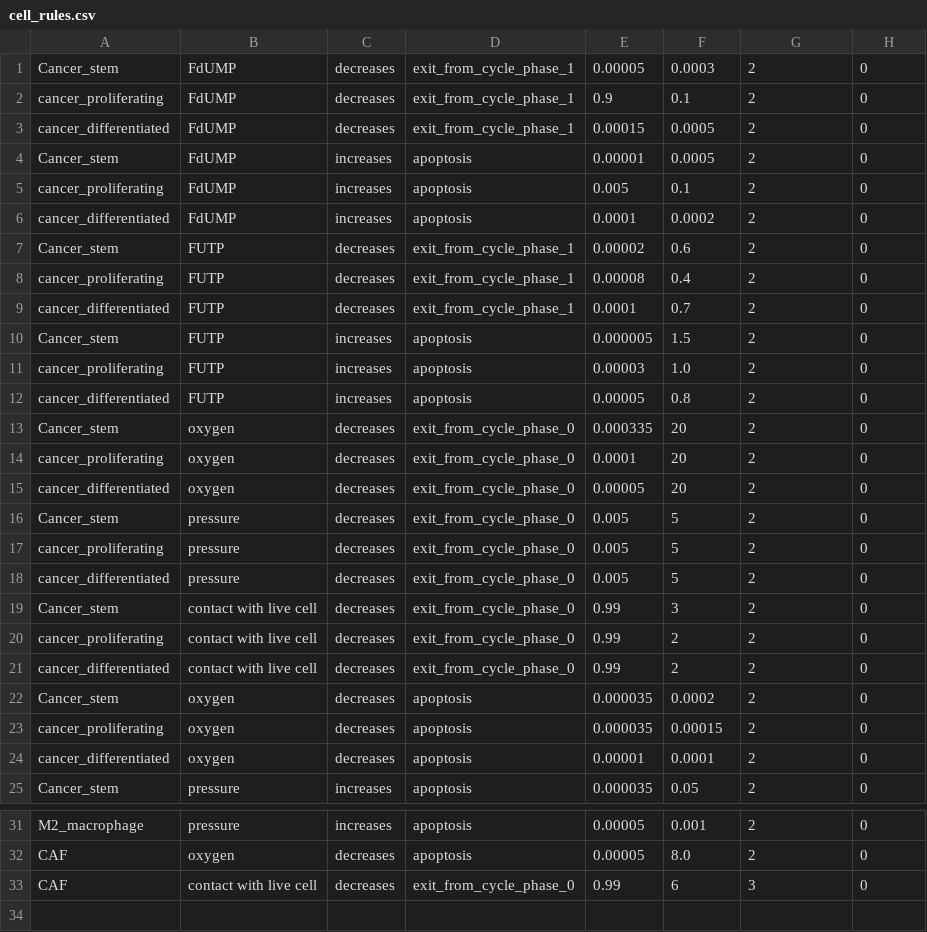
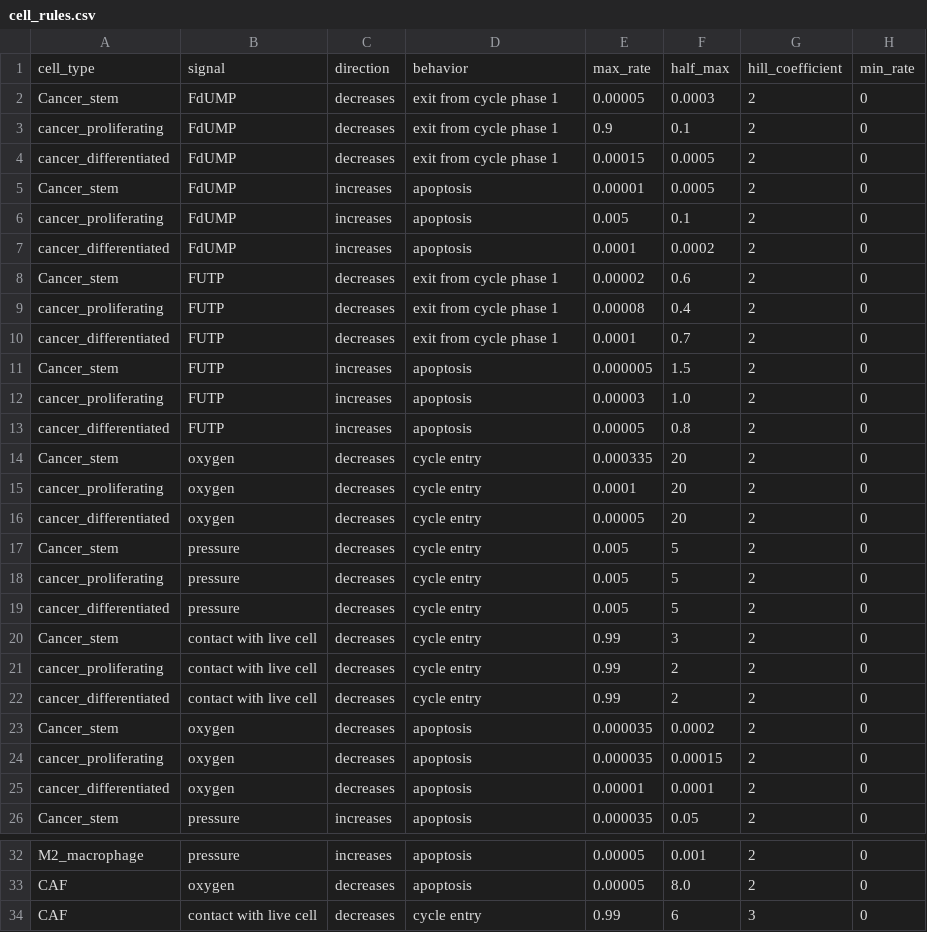
Before and after one commit to JFrusher/PBPK-ABM-thesis, a CSV file: config/cell_rules.csv, drawn as a sheet; only a part is shown, gaps mark what is left out.

Commit message:
edited cell rules syntax...

```diff
--- a/config/cell_rules.csv
+++ b/config/cell_rules.csv
@@ -1,4 +1,5 @@
-Cancer_stem,FdUMP,decreases,exit_from_cycle_phase_1,0.00005,0.0003,2,0
-cancer_proliferating,FdUMP,decreases,exit_from_cycle_phase_1,0.9,0.1,2,0
-cancer_differentiated,FdUMP,decreases,exit_from_cycle_phase_1,0.00015,0.0005,2,0
+cell_type,signal,direction,behavior,max_rate,half_max,hill_coefficient,min_rate
+Cancer_stem,FdUMP,decreases,exit from cycle phase 1,0.00005,0.0003,2,0
+cancer_proliferating,FdUMP,decreases,exit from cycle phase 1,0.9,0.1,2,0
+cancer_differentiated,FdUMP,decreases,exit from cycle phase 1,0.00015,0.0005,2,0
 Cancer_stem,FdUMP,increases,apoptosis,0.00001,0.0005,2,0
@@ -6,5 +7,5 @@ cancer_proliferating,FdUMP,increases,apoptosis,0.005,0.1,2,0
 cancer_differentiated,FdUMP,increases,apoptosis,0.0001,0.0002,2,0
-Cancer_stem,FUTP,decreases,exit_from_cycle_phase_1,0.00002,0.6,2,0
-cancer_proliferating,FUTP,decreases,exit_from_cycle_phase_1,0.00008,0.4,2,0
-cancer_differentiated,FUTP,decreases,exit_from_cycle_phase_1,0.0001,0.7,2,0
+Cancer_stem,FUTP,decreases,exit from cycle phase 1,0.00002,0.6,2,0
+cancer_proliferating,FUTP,decreases,exit from cycle phase 1,0.00008,0.4,2,0
+cancer_differentiated,FUTP,decreases,exit from cycle phase 1,0.0001,0.7,2,0
 Cancer_stem,FUTP,increases,apoptosis,0.000005,1.5,2,0
@@ -12,11 +13,11 @@ cancer_proliferating,FUTP,increases,apoptosis,0.00003,1.0,2,0
 cancer_differentiated,FUTP,increases,apoptosis,0.00005,0.8,2,0
-Cancer_stem,oxygen,decreases,exit_from_cycle_phase_0,0.000335,20,2,0
-cancer_proliferating,oxygen,decreases,exit_from_cycle_phase_0,0.0001,20,2,0
-cancer_differentiated,oxygen,decreases,exit_from_cycle_phase_0,0.00005,20,2,0
-Cancer_stem,pressure,decreases,exit_from_cycle_phase_0,0.005,5,2,0
-cancer_proliferating,pressure,decreases,exit_from_cycle_phase_0,0.005,5,2,0
-cancer_differentiated,pressure,decreases,exit_from_cycle_phase_0,0.005,5,2,0
-Cancer_stem,contact with live cell,decreases,exit_from_cycle_phase_0,0.99,3,2,0
-cancer_proliferating,contact with live cell,decreases,exit_from_cycle_phase_0,0.99,2,2,0
-cancer_differentiated,contact with live cell,decreases,exit_from_cycle_phase_0,0.99,2,2,0
+Cancer_stem,oxygen,decreases,cycle entry,0.000335,20,2,0
+cancer_proliferating,oxygen,decreases,cycle entry,0.0001,20,2,0
+cancer_differentiated,oxygen,decreases,cycle entry,0.00005,20,2,0
+Cancer_stem,pressure,decreases,cycle entry,0.005,5,2,0
+cancer_proliferating,pressure,decreases,cycle entry,0.005,5,2,0
+cancer_differentiated,pressure,decreases,cycle entry,0.005,5,2,0
+Cancer_stem,contact with live cell,decreases,cycle entry,0.99,3,2,0
+cancer_proliferating,contact with live cell,decreases,cycle entry,0.99,2,2,0
+cancer_differentiated,contact with live cell,decreases,cycle entry,0.99,2,2,0
 Cancer_stem,oxygen,decreases,apoptosis,0.000035,0.0002,2,0
@@ -32,2 +33,2 @@ M2_macrophage,pressure,increases,apoptosis,0.00005,0.001,2,0
 CAF,oxygen,decreases,apoptosis,0.00005,8.0,2,0
-CAF,contact with live cell,decreases,exit_from_cycle_phase_0,0.99,6,3,0
+CAF,contact with live cell,decreases,cycle entry,0.99,6,3,0
```
